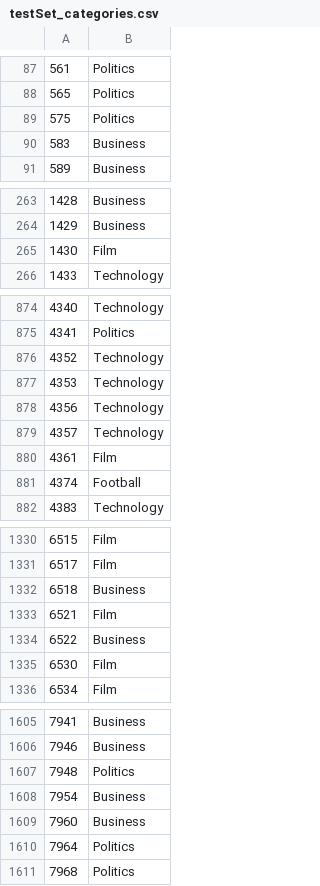
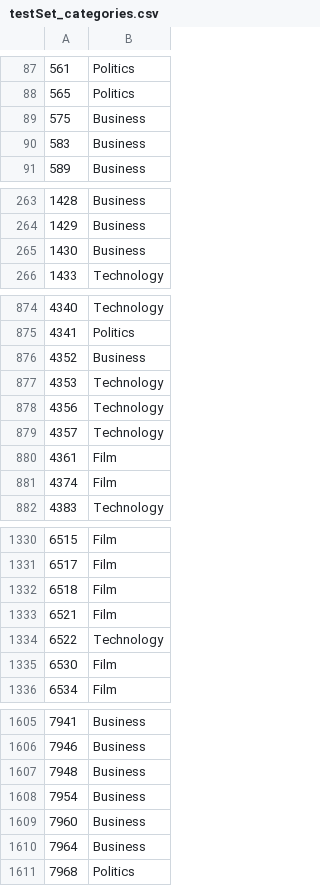
Before and after one commit to Panos512/Ted-First-Assignment, a CSV file: teliko/ted_teliko/ted/outputs/testSet_categories.csv, drawn as a sheet; only a part is shown, gaps mark what is left out; the diff covers the shown part only; the diff names each change by its address in the sheet, - before the commit and + after, or states it on an @@ line.

```diff
--- a/teliko/ted_teliko/ted/outputs/testSet_categories.csv
+++ b/teliko/ted_teliko/ted/outputs/testSet_categories.csv
-B89: Politics
+B89: Business
-B265: Film
+B265: Business
-B876: Technology
+B876: Business
-B881: Football
+B881: Film
-B1332: Business
+B1332: Film
-B1334: Business
+B1334: Technology
-B1607: Politics
+B1607: Business
-B1610: Politics
+B1610: Business
```
Also changed, not shown: 1 added row, 1 removed row and 41 edited cells elsewhere in this file, 20 other files.
